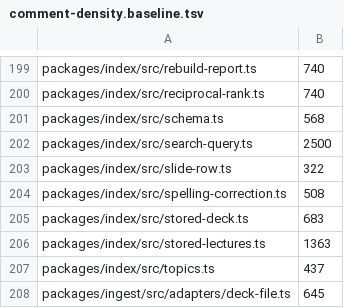
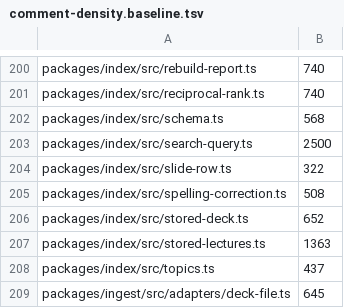
Before and after one commit to TomBennett-Lloyd/cram.ai, a TSV file: .claude/comment-density.baseline.tsv, drawn as a sheet; only a part is shown, gaps mark what is left out; the diff covers the shown part only.

```diff
--- a/.claude/comment-density.baseline.tsv
+++ b/.claude/comment-density.baseline.tsv
@@ -204,3 +205,3 @@ packages/index/src/slide-row.ts	322
 packages/index/src/spelling-correction.ts	508
-packages/index/src/stored-deck.ts	683
+packages/index/src/stored-deck.ts	652
 packages/index/src/stored-lectures.ts	1363
```
Also changed, not shown: 1 added row and 8 edited cells elsewhere in this file, 20 other files.
